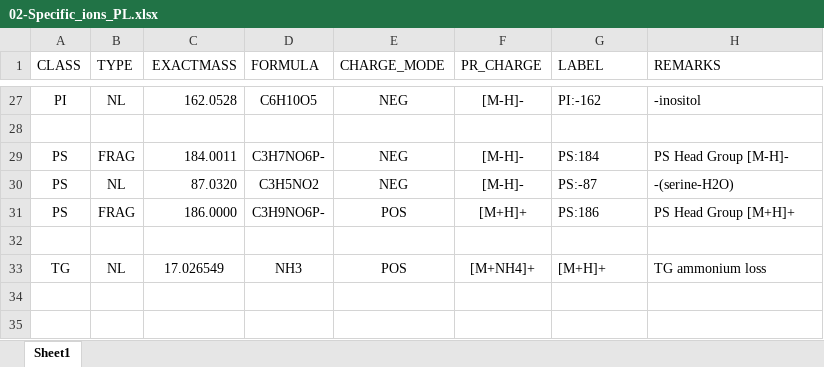
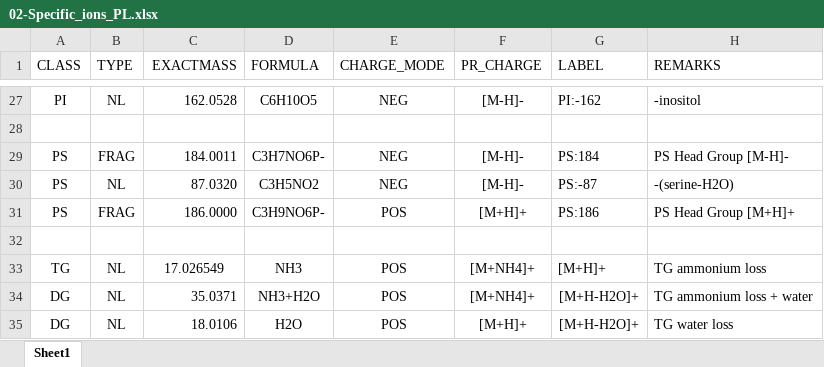
Before and after one commit to SysMedOs/lipidhunter, an Excel workbook: ConfigurationFiles/02-Specific_ions_PL.xlsx, sheet Sheet1, drawn as a sheet; only a part is shown, gaps mark what is left out; values as stored, in another font and other column widths than the file's, no borders; the diff names each change by its address in the sheet, - before the commit and + after, or states it on an @@ line.

```diff
--- a/ConfigurationFiles/02-Specific_ions_PL.xlsx (sheet Sheet1)
+++ b/ConfigurationFiles/02-Specific_ions_PL.xlsx (sheet Sheet1)
+row 34: DG | NL | 35.0371 | NH3+H2O | POS | [M+NH4]+ | [M+H-H2O]+ | TG ammonium loss + water
+row 35: DG | NL | 18.0106 | H2O | POS | [M+H]+ | [M+H-H2O]+ | TG water loss
```
Also changed, not shown: ConfigurationFiles/01-FA_Whitelist_TG.xlsx, 7 other files.
